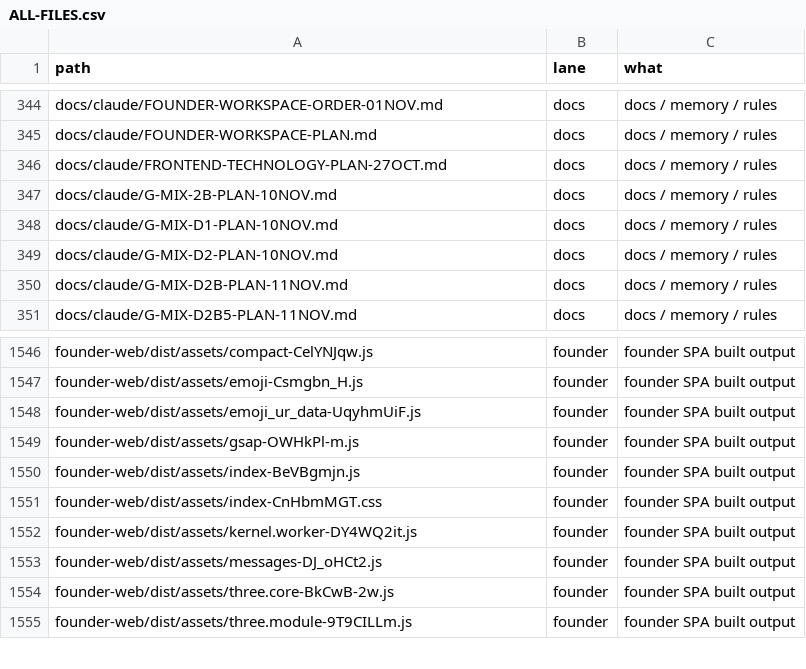
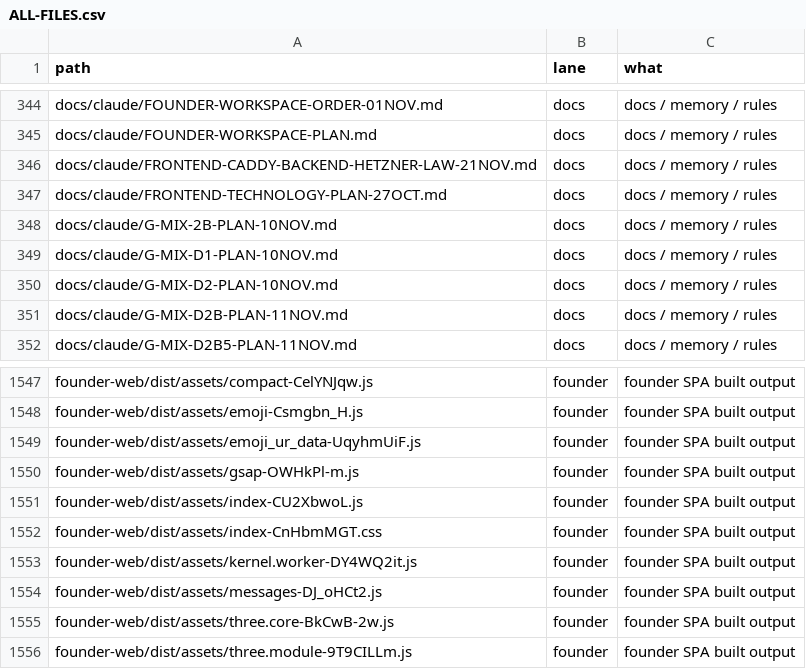
Before and after one commit to naumansherwani/ANEXOMAIL-WORKSPACE, a CSV file: lanes/ALL-FILES.csv, drawn as a sheet; only a part is shown, gaps mark what is left out.

```diff
--- a/lanes/ALL-FILES.csv
+++ b/lanes/ALL-FILES.csv
@@ -345,2 +345,3 @@ docs/claude/FOUNDER-WORKSPACE-ORDER-01NOV.md,docs,"docs / memory / rules"
 docs/claude/FOUNDER-WORKSPACE-PLAN.md,docs,"docs / memory / rules"
+docs/claude/FRONTEND-CADDY-BACKEND-HETZNER-LAW-21NOV.md,docs,"docs / memory / rules"
 docs/claude/FRONTEND-TECHNOLOGY-PLAN-27OCT.md,docs,"docs / memory / rules"
@@ -1549,3 +1550,3 @@ founder-web/dist/assets/emoji_ur_data-UqyhmUiF.js,founder,"founder SPA built out
 founder-web/dist/assets/gsap-OWHkPl-m.js,founder,"founder SPA built output"
-founder-web/dist/assets/index-BeVBgmjn.js,founder,"founder SPA built output"
+founder-web/dist/assets/index-CU2XbwoL.js,founder,"founder SPA built output"
 founder-web/dist/assets/index-CnHbmMGT.css,founder,"founder SPA built output"
```
Also changed, not shown: 21 other files.
